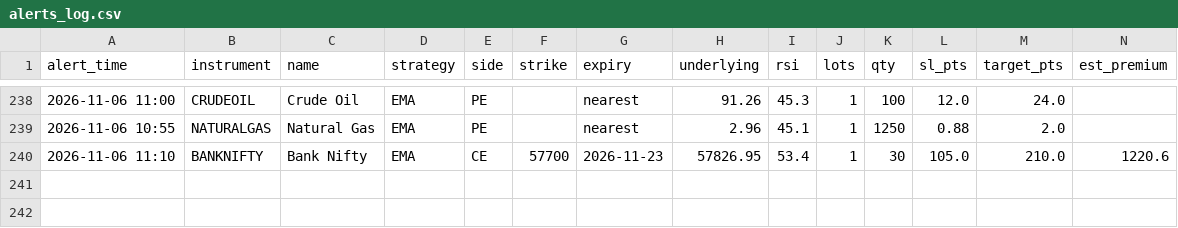
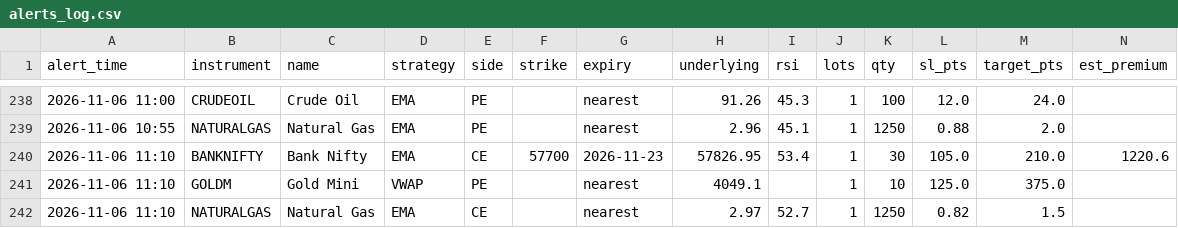
Before and after one commit to candies-studios/TradeHUB, a CSV file: alerts_log.csv, drawn as a sheet; only a part is shown, gaps mark what is left out.

```diff
--- a/alerts_log.csv
+++ b/alerts_log.csv
@@ -240 +240,3 @@ alert_time,instrument,name,strategy,side,strike,expiry,underlying,rsi,lots,qty,s
 2026-11-06 11:10,BANKNIFTY,Bank Nifty,EMA,CE,57700,2026-11-23,57826.95,53.4,1,30,105.0,210.0,1220.6
+2026-11-06 11:10,GOLDM,Gold Mini,VWAP,PE,,nearest,4049.1,,1,10,125.0,375.0,
+2026-11-06 11:10,NATURALGAS,Natural Gas,EMA,CE,,nearest,2.97,52.7,1,1250,0.82,1.5,
```
